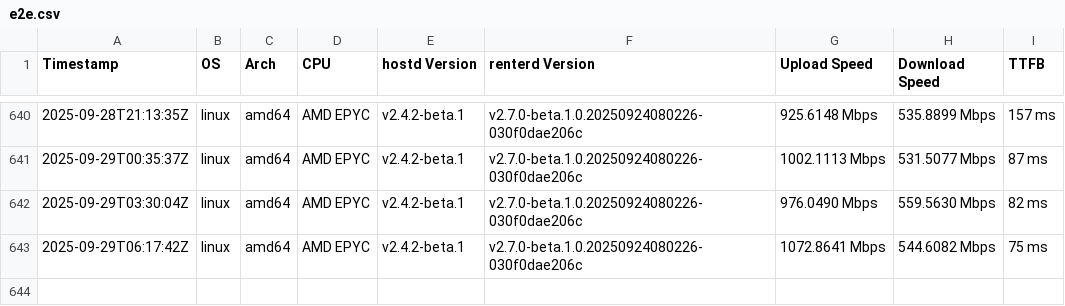
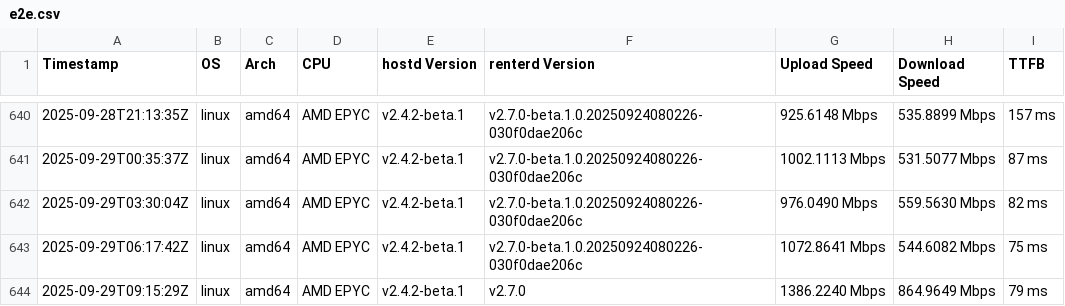
Before and after one commit to SiaFoundation/benchmark, a CSV file: results/e2e.csv, drawn as a sheet; only a part is shown, gaps mark what is left out; the diff names each change by its address in the sheet, - before the commit and + after, or states it on an @@ line.

```diff
--- a/results/e2e.csv
+++ b/results/e2e.csv
+row 644: 2025-09-29T09:15:29Z | linux | amd64 | AMD EPYC | v2.4.2-beta.1 | v2.7.0 | 1386.2240 Mbps | 864.9649 Mbps | 79 ms
```
Also changed, not shown: results/rhp4.csv, results/rhp4.quic.csv.
